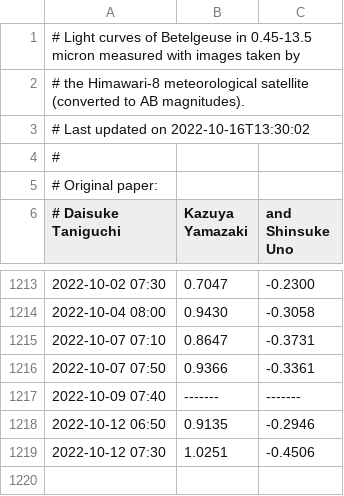
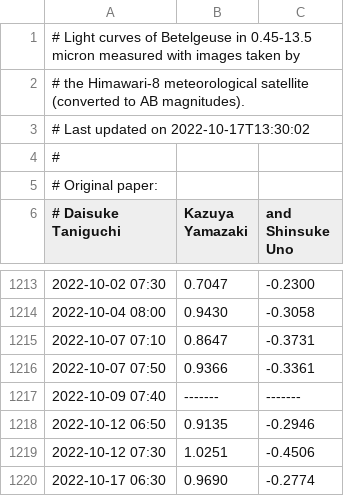
Before and after one commit to D-Taniguchi-Astro/Data_Himawari, a CSV file: Himawari_Betelgeuse_catalog_ABmag.csv, drawn as a sheet; only a part is shown, gaps mark what is left out.

```diff
--- a/Himawari_Betelgeuse_catalog_ABmag.csv
+++ b/Himawari_Betelgeuse_catalog_ABmag.csv
@@ -2,3 +2,3 @@
 # the Himawari-8 meteorological satellite (converted to AB magnitudes).
-# Last updated on 2022-10-16T13:30:02
+# Last updated on 2022-10-17T13:30:02
 #
@@ -1219 +1219,2 @@
 2022-10-12 07:30, 1.0251,-0.4506
+2022-10-17 06:30, 0.9690,-0.2774
```
Also changed, not shown: Himawari_Betelgeuse_catalog.csv, 5 other files.
